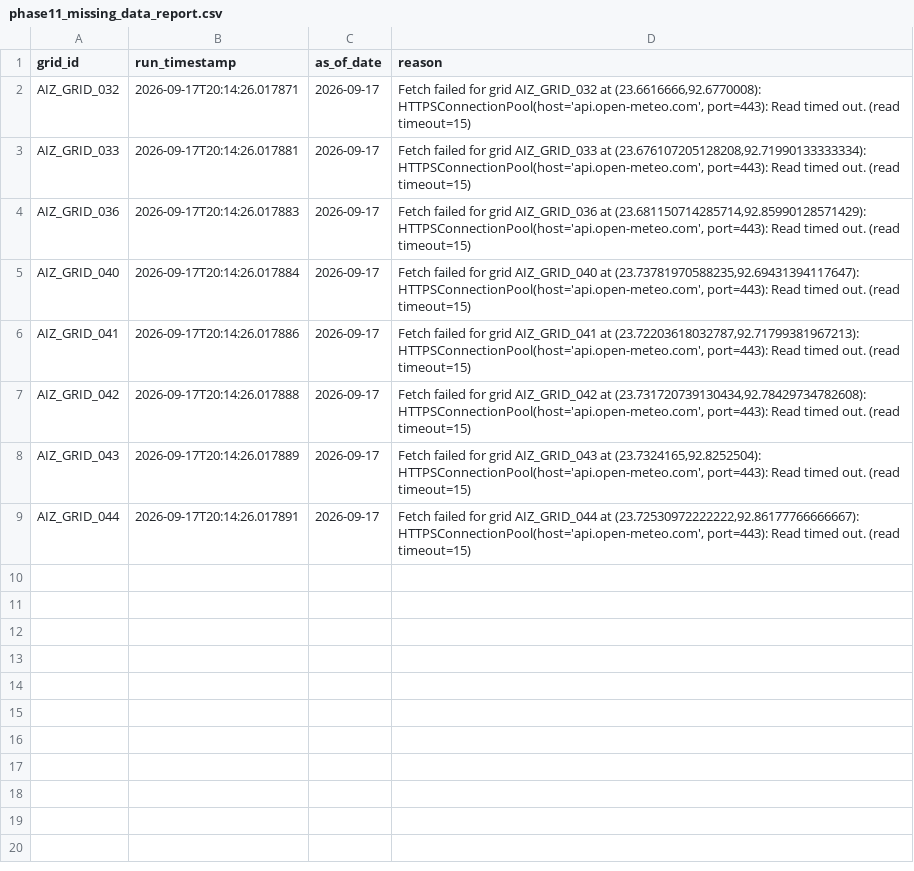
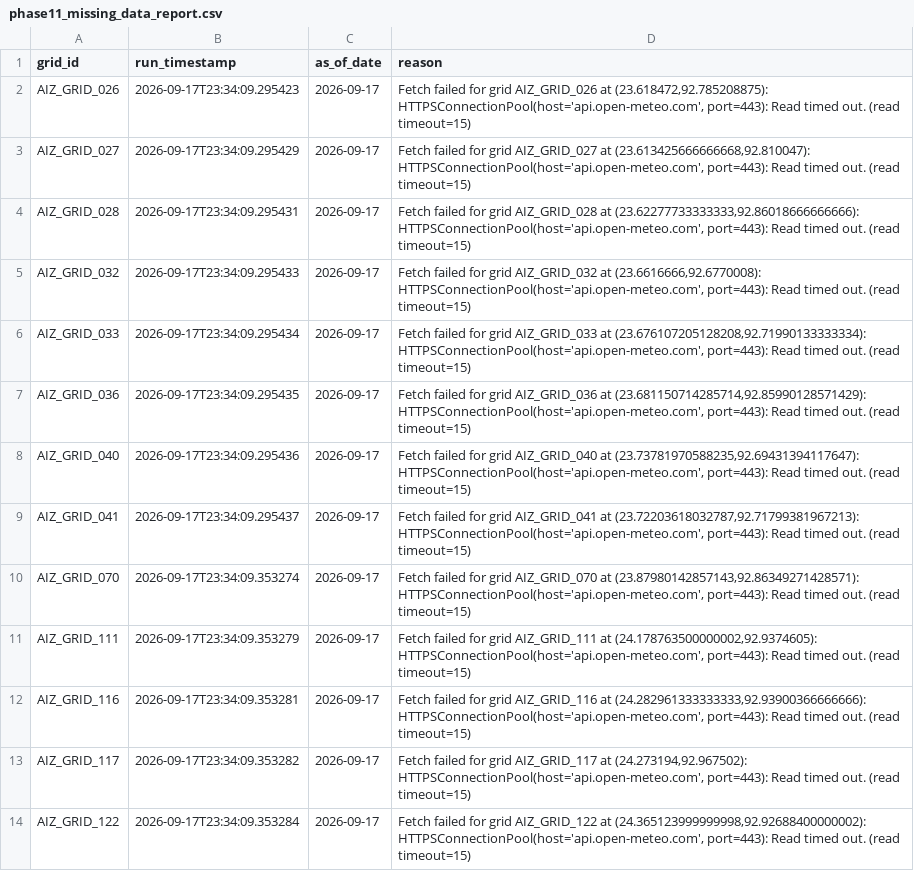
Before and after one commit to aadityachaudhary081-maker/sih, a CSV file: phase11_missing_data_report.csv, drawn as a sheet.

```diff
--- a/phase11_missing_data_report.csv
+++ b/phase11_missing_data_report.csv
@@ -1,9 +1,14 @@
 grid_id,run_timestamp,as_of_date,reason
-AIZ_GRID_032,2026-09-17T20:14:26.017871,2026-09-17,"Fetch failed for grid AIZ_GRID_032 at (23.6616666,92.6770008): HTTPSConnectionPool(host='api.open-meteo.com', port=443): Read timed out. (read timeout=15)"
-AIZ_GRID_033,2026-09-17T20:14:26.017881,2026-09-17,"Fetch failed for grid AIZ_GRID_033 at (23.676107205128208,92.71990133333334): HTTPSConnectionPool(host='api.open-meteo.com', port=443): Read timed out. (read timeout=15)"
-AIZ_GRID_036,2026-09-17T20:14:26.017883,2026-09-17,"Fetch failed for grid AIZ_GRID_036 at (23.681150714285714,92.85990128571429): HTTPSConnectionPool(host='api.open-meteo.com', port=443): Read timed out. (read timeout=15)"
-AIZ_GRID_040,2026-09-17T20:14:26.017884,2026-09-17,"Fetch failed for grid AIZ_GRID_040 at (23.73781970588235,92.69431394117647): HTTPSConnectionPool(host='api.open-meteo.com', port=443): Read timed out. (read timeout=15)"
-AIZ_GRID_041,2026-09-17T20:14:26.017886,2026-09-17,"Fetch failed for grid AIZ_GRID_041 at (23.72203618032787,92.71799381967213): HTTPSConnectionPool(host='api.open-meteo.com', port=443): Read timed out. (read timeout=15)"
-AIZ_GRID_042,2026-09-17T20:14:26.017888,2026-09-17,"Fetch failed for grid AIZ_GRID_042 at (23.731720739130434,92.78429734782608): HTTPSConnectionPool(host='api.open-meteo.com', port=443): Read timed out. (read timeout=15)"
-AIZ_GRID_043,2026-09-17T20:14:26.017889,2026-09-17,"Fetch failed for grid AIZ_GRID_043 at (23.7324165,92.8252504): HTTPSConnectionPool(host='api.open-meteo.com', port=443): Read timed out. (read timeout=15)"
-AIZ_GRID_044,2026-09-17T20:14:26.017891,2026-09-17,"Fetch failed for grid AIZ_GRID_044 at (23.72530972222222,92.86177766666667): HTTPSConnectionPool(host='api.open-meteo.com', port=443): Read timed out. (read timeout=15)"
+AIZ_GRID_026,2026-09-17T23:34:09.295423,2026-09-17,"Fetch failed for grid AIZ_GRID_026 at (23.618472,92.785208875): HTTPSConnectionPool(host='api.open-meteo.com', port=443): Read timed out. (read timeout=15)"
+AIZ_GRID_027,2026-09-17T23:34:09.295429,2026-09-17,"Fetch failed for grid AIZ_GRID_027 at (23.613425666666668,92.810047): HTTPSConnectionPool(host='api.open-meteo.com', port=443): Read timed out. (read timeout=15)"
+AIZ_GRID_028,2026-09-17T23:34:09.295431,2026-09-17,"Fetch failed for grid AIZ_GRID_028 at (23.62277733333333,92.86018666666666): HTTPSConnectionPool(host='api.open-meteo.com', port=443): Read timed out. (read timeout=15)"
+AIZ_GRID_032,2026-09-17T23:34:09.295433,2026-09-17,"Fetch failed for grid AIZ_GRID_032 at (23.6616666,92.6770008): HTTPSConnectionPool(host='api.open-meteo.com', port=443): Read timed out. (read timeout=15)"
+AIZ_GRID_033,2026-09-17T23:34:09.295434,2026-09-17,"Fetch failed for grid AIZ_GRID_033 at (23.676107205128208,92.71990133333334): HTTPSConnectionPool(host='api.open-meteo.com', port=443): Read timed out. (read timeout=15)"
+AIZ_GRID_036,2026-09-17T23:34:09.295435,2026-09-17,"Fetch failed for grid AIZ_GRID_036 at (23.681150714285714,92.85990128571429): HTTPSConnectionPool(host='api.open-meteo.com', port=443): Read timed out. (read timeout=15)"
+AIZ_GRID_040,2026-09-17T23:34:09.295436,2026-09-17,"Fetch failed for grid AIZ_GRID_040 at (23.73781970588235,92.69431394117647): HTTPSConnectionPool(host='api.open-meteo.com', port=443): Read timed out. (read timeout=15)"
+AIZ_GRID_041,2026-09-17T23:34:09.295437,2026-09-17,"Fetch failed for grid AIZ_GRID_041 at (23.72203618032787,92.71799381967213): HTTPSConnectionPool(host='api.open-meteo.com', port=443): Read timed out. (read timeout=15)"
+AIZ_GRID_070,2026-09-17T23:34:09.353274,2026-09-17,"Fetch failed for grid AIZ_GRID_070 at (23.87980142857143,92.86349271428571): HTTPSConnectionPool(host='api.open-meteo.com', port=443): Read timed out. (read timeout=15)"
+AIZ_GRID_111,2026-09-17T23:34:09.353279,2026-09-17,"Fetch failed for grid AIZ_GRID_111 at (24.178763500000002,92.9374605): HTTPSConnectionPool(host='api.open-meteo.com', port=443): Read timed out. (read timeout=15)"
+AIZ_GRID_116,2026-09-17T23:34:09.353281,2026-09-17,"Fetch failed for grid AIZ_GRID_116 at (24.282961333333333,92.93900366666666): HTTPSConnectionPool(host='api.open-meteo.com', port=443): Read timed out. (read timeout=15)"
+AIZ_GRID_117,2026-09-17T23:34:09.353282,2026-09-17,"Fetch failed for grid AIZ_GRID_117 at (24.273194,92.967502): HTTPSConnectionPool(host='api.open-meteo.com', port=443): Read timed out. (read timeout=15)"
+AIZ_GRID_122,2026-09-17T23:34:09.353284,2026-09-17,"Fetch failed for grid AIZ_GRID_122 at (24.365123999999998,92.92688400000002): HTTPSConnectionPool(host='api.open-meteo.com', port=443): Read timed out. (read timeout=15)"
```
Also changed, not shown: data/all_daily_live_predictions.csv, data/latest_location_risk.csv, 2 other files.
